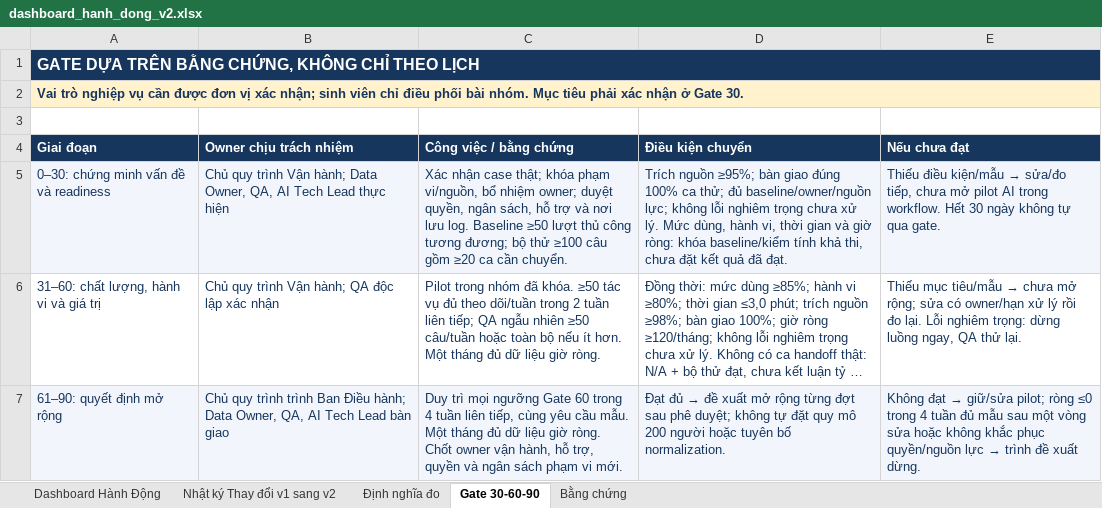
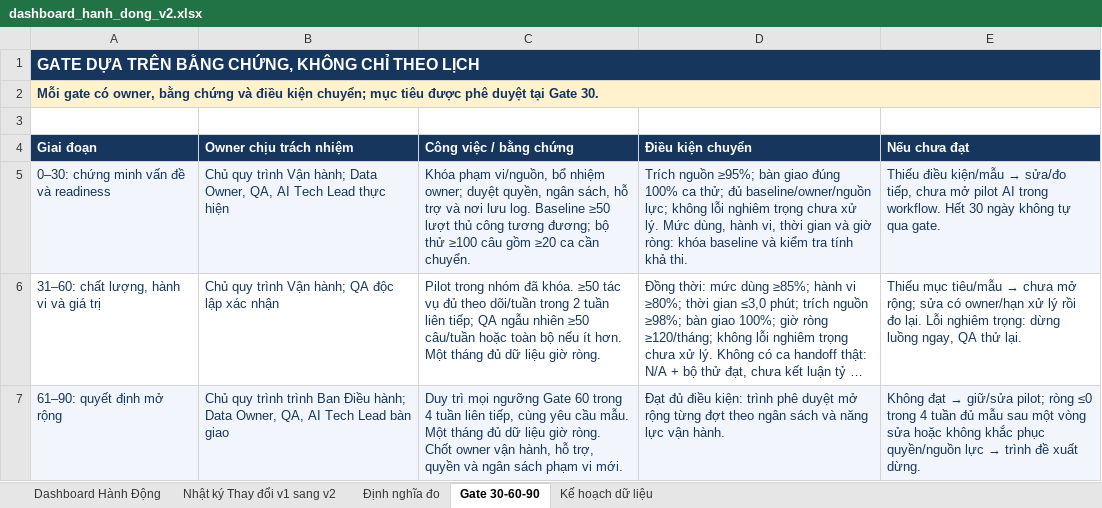
Before and after one commit to QuocDzungH/Day26_Track01_Promt_Kiem_Tong, an Excel workbook: dashboard/dashboard_hanh_dong_v2.xlsx, sheet Gate 30-60-90, drawn as a sheet; long unchanged cells end in …; values as stored, in another font and other column widths than the file's, no borders; the diff names each change by its address in the sheet, - before the commit and + after, or states it on an @@ line.

```diff
--- a/dashboard/dashboard_hanh_dong_v2.xlsx (sheet Gate 30-60-90)
+++ b/dashboard/dashboard_hanh_dong_v2.xlsx (sheet Gate 30-60-90)
-sheet tab: Bằng chứng
+sheet tab: Kế hoạch dữ liệu
-A2 (Giai đoạn): Vai trò nghiệp vụ cần được đơn vị xác nhận; sinh viên chỉ điều phối bài nhóm. Mục tiêu phải xác nhận ở Gate 30.
+A2 (Giai đoạn): Mỗi gate có owner, bằng chứng và điều kiện chuyển; mục tiêu được phê duyệt tại Gate 30.
-C5 (Công việc / bằng chứng): Xác nhận case thật; khóa phạm vi/nguồn,…
+C5 (Công việc / bằng chứng): Khóa phạm vi/nguồn,…
-D5 (Điều kiện chuyển): …ròng: khóa baseline/kiểm tính khả thi, chưa đặt kết quả đã đạt.
+D5 (Điều kiện chuyển): …ròng: khóa baseline và kiểm tra tính khả thi.
@@ D7 (Điều kiện chuyển): Đạt đủ → đề xuất mở rộng từng đợt sau phê duyệt; không tự đặt quy mô 200 người hoặc tuyên bố normalization. → Đạt đủ điều kiện: trình phê duyệt mở rộng từng đợt theo ngân sách và năng lực vận hành. @@
```
Also changed, not shown: sheet Kế hoạch dữ liệu, sheet Nhật ký Thay đổi v1 sang v2, sheet Dashboard Hành Động, sheet Định nghĩa đo, 2 other files.
